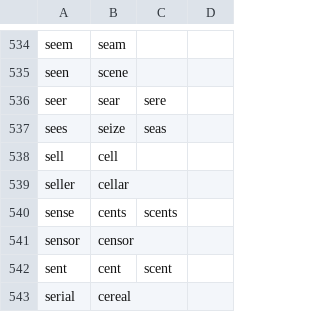
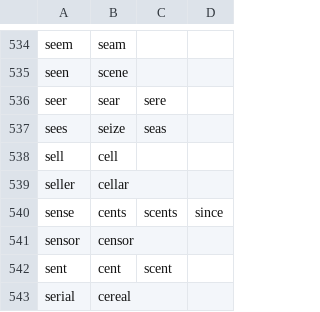
Before and after one commit to NonsenseRemedy/community, a CSV file: core/homophones/homophones.csv, drawn as a sheet; only a part is shown, gaps mark what is left out.

Commit message:
add rostime to vocabulary and since to homophones

```diff
--- a/core/homophones/homophones.csv
+++ b/core/homophones/homophones.csv
@@ -539,3 +539,3 @@ sell,cell
 seller,cellar
-sense,cents,scents
+sense,cents,scents,since
 sensor,censor
```
Also changed, not shown: 1 other file.
